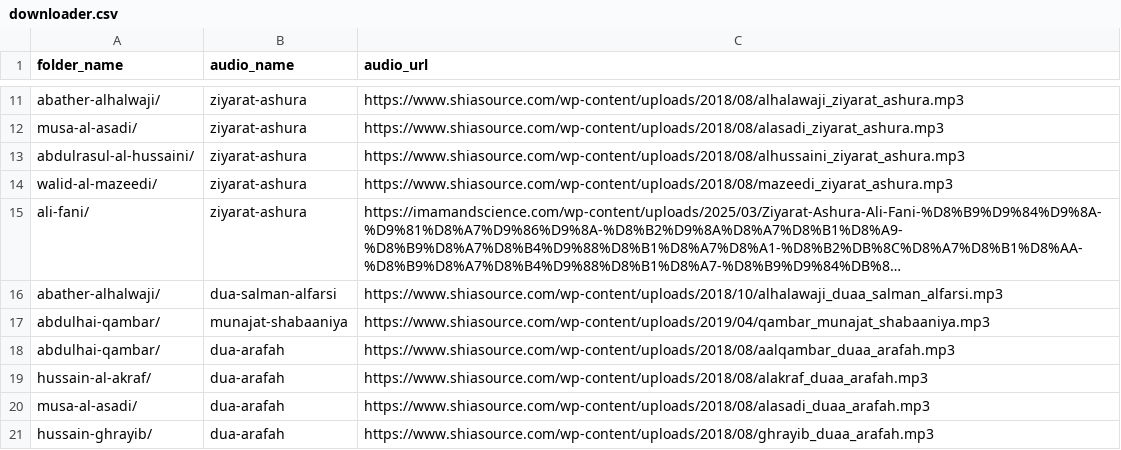
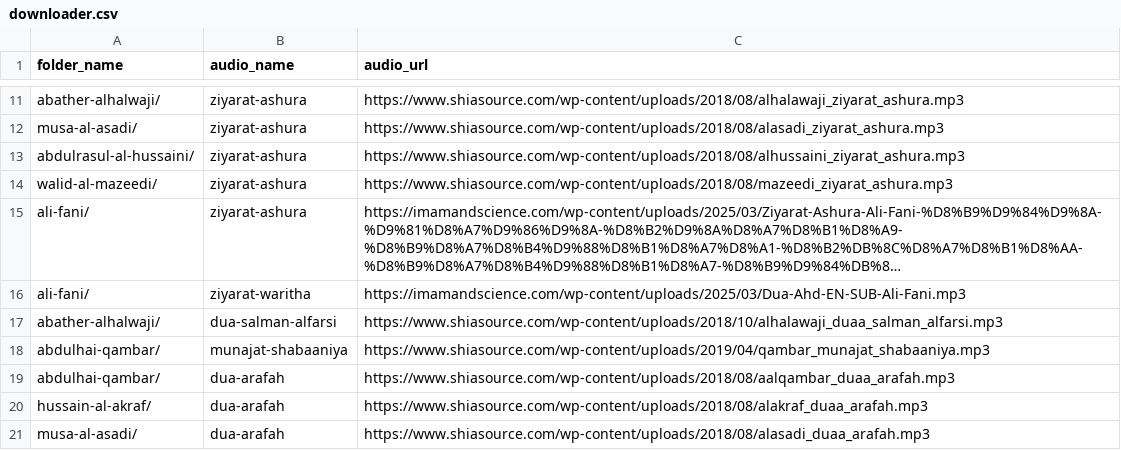
Before and after one commit to alihusains/ghadir-media, a CSV file: downloader.csv, drawn as a sheet; only a part is shown, gaps mark what is left out; the shorter side is filled out with more unchanged rows; long unchanged cells end in …; the diff names each change by its address in the sheet, - before the commit and + after, or states it on an @@ line.

Commit message:
Update downloader.csv

```diff
--- a/downloader.csv
+++ b/downloader.csv
+row 16: ali-fani/ | ziyarat-waritha | https://imamandscience.com/wp-content/uploads/2025/03/Dua-Ahd-EN-SUB-Ali-Fani.mp3
```
